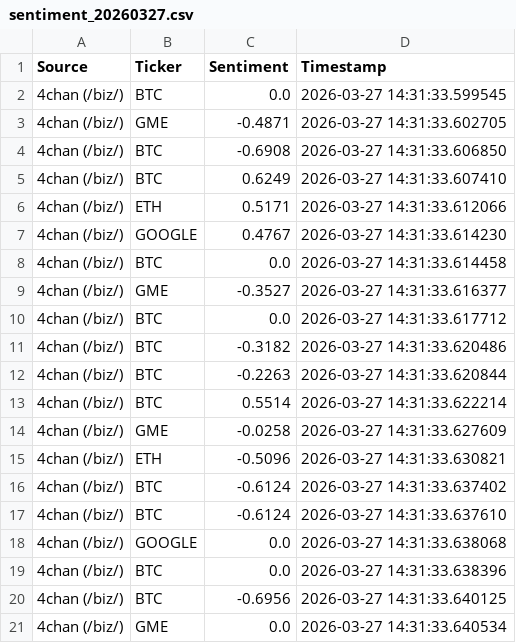
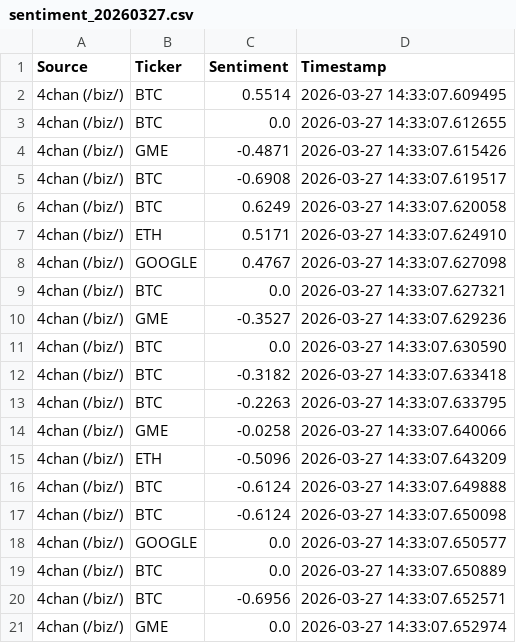
Before and after one commit to SLENDERX900/PYLearn, a CSV file: sentiment_20260327.csv, drawn as a sheet.

```diff
--- a/sentiment_20260327.csv
+++ b/sentiment_20260327.csv
@@ -1,21 +1,21 @@
 Source,Ticker,Sentiment,Timestamp
-4chan (/biz/),BTC,0.0,2026-03-27 14:31:33.599545
-4chan (/biz/),GME,-0.4871,2026-03-27 14:31:33.602705
-4chan (/biz/),BTC,-0.6908,2026-03-27 14:31:33.606850
-4chan (/biz/),BTC,0.6249,2026-03-27 14:31:33.607410
-4chan (/biz/),ETH,0.5171,2026-03-27 14:31:33.612066
-4chan (/biz/),GOOGLE,0.4767,2026-03-27 14:31:33.614230
-4chan (/biz/),BTC,0.0,2026-03-27 14:31:33.614458
-4chan (/biz/),GME,-0.3527,2026-03-27 14:31:33.616377
-4chan (/biz/),BTC,0.0,2026-03-27 14:31:33.617712
-4chan (/biz/),BTC,-0.3182,2026-03-27 14:31:33.620486
-4chan (/biz/),BTC,-0.2263,2026-03-27 14:31:33.620844
-4chan (/biz/),BTC,0.5514,2026-03-27 14:31:33.622214
-4chan (/biz/),GME,-0.0258,2026-03-27 14:31:33.627609
-4chan (/biz/),ETH,-0.5096,2026-03-27 14:31:33.630821
-4chan (/biz/),BTC,-0.6124,2026-03-27 14:31:33.637402
-4chan (/biz/),BTC,-0.6124,2026-03-27 14:31:33.637610
-4chan (/biz/),GOOGLE,0.0,2026-03-27 14:31:33.638068
-4chan (/biz/),BTC,0.0,2026-03-27 14:31:33.638396
-4chan (/biz/),BTC,-0.6956,2026-03-27 14:31:33.640125
-4chan (/biz/),GME,0.0,2026-03-27 14:31:33.640534
+4chan (/biz/),BTC,0.5514,2026-03-27 14:33:07.609495
+4chan (/biz/),BTC,0.0,2026-03-27 14:33:07.612655
+4chan (/biz/),GME,-0.4871,2026-03-27 14:33:07.615426
+4chan (/biz/),BTC,-0.6908,2026-03-27 14:33:07.619517
+4chan (/biz/),BTC,0.6249,2026-03-27 14:33:07.620058
+4chan (/biz/),ETH,0.5171,2026-03-27 14:33:07.624910
+4chan (/biz/),GOOGLE,0.4767,2026-03-27 14:33:07.627098
+4chan (/biz/),BTC,0.0,2026-03-27 14:33:07.627321
+4chan (/biz/),GME,-0.3527,2026-03-27 14:33:07.629236
+4chan (/biz/),BTC,0.0,2026-03-27 14:33:07.630590
+4chan (/biz/),BTC,-0.3182,2026-03-27 14:33:07.633418
+4chan (/biz/),BTC,-0.2263,2026-03-27 14:33:07.633795
+4chan (/biz/),GME,-0.0258,2026-03-27 14:33:07.640066
+4chan (/biz/),ETH,-0.5096,2026-03-27 14:33:07.643209
+4chan (/biz/),BTC,-0.6124,2026-03-27 14:33:07.649888
+4chan (/biz/),BTC,-0.6124,2026-03-27 14:33:07.650098
+4chan (/biz/),GOOGLE,0.0,2026-03-27 14:33:07.650577
+4chan (/biz/),BTC,0.0,2026-03-27 14:33:07.650889
+4chan (/biz/),BTC,-0.6956,2026-03-27 14:33:07.652571
+4chan (/biz/),GME,0.0,2026-03-27 14:33:07.652974
```
